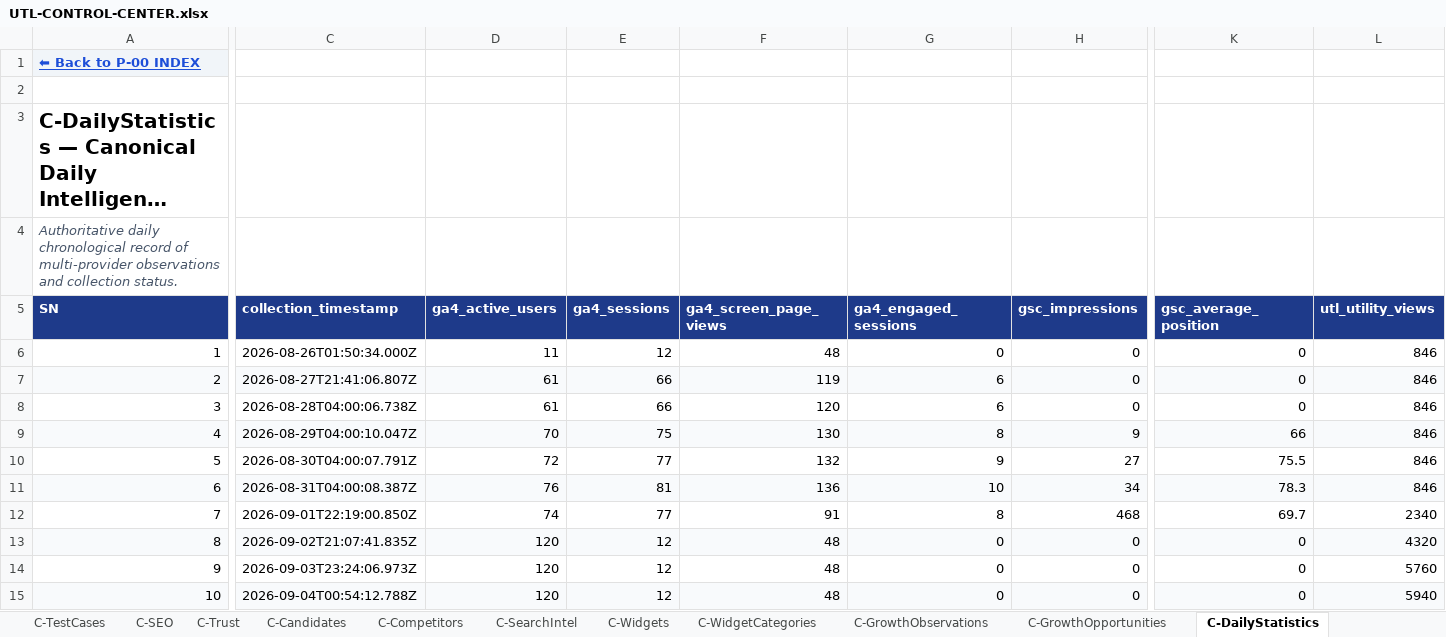
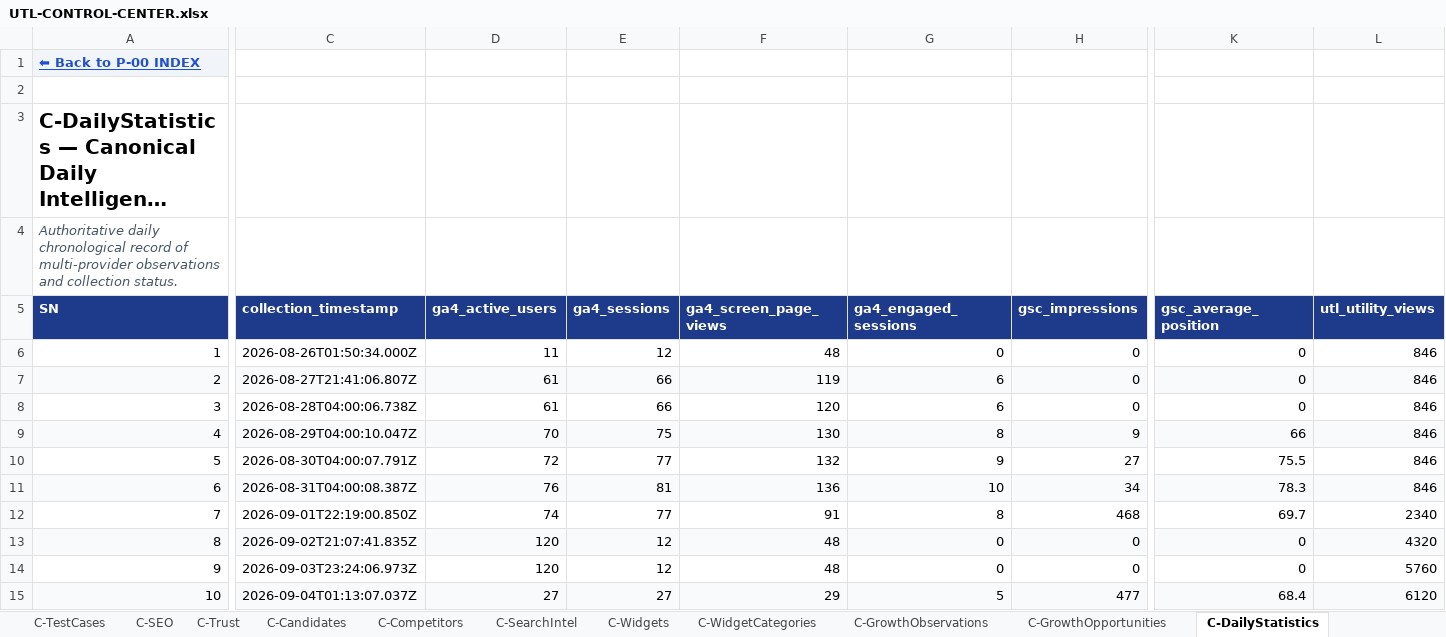
Before and after one commit to devmallik4321/utl-tools, an Excel workbook: control/UTL-CONTROL-CENTER.xlsx, sheet C-DailyStatistics, drawn as a sheet; only a part is shown, gaps mark what is left out; long unchanged cells end in …; values as stored, in another font and other column widths than the file's, no borders; the diff covers the shown part only; the diff names each change by its address in the sheet, - before the commit and + after, or states it on an @@ line.

```diff
--- a/control/UTL-CONTROL-CENTER.xlsx (sheet C-DailyStatistics)
+++ b/control/UTL-CONTROL-CENTER.xlsx (sheet C-DailyStatistics)
-C15 (collection_timestamp): 2026-09-04T00:54:12.788Z
+C15 (collection_timestamp): 2026-09-04T01:13:07.037Z
-D15 (ga4_active_users): 120
+D15 (ga4_active_users): 27
-E15 (ga4_sessions): 12
+E15 (ga4_sessions): 27
-F15 (ga4_screen_page_views): 48
+F15 (ga4_screen_page_views): 29
-G15 (ga4_engaged_sessions): 0
+G15 (ga4_engaged_sessions): 5
-H15 (gsc_impressions): 0
+H15 (gsc_impressions): 477
-K15 (gsc_average_position): 0
+K15 (gsc_average_position): 68.4
-L15 (utl_utility_views): 5940
+L15 (utl_utility_views): 6120
```
Also changed, not shown: 1 edited cell elsewhere in this sheet, sheet C-Reviews, sheet P-Utilities, sheet C-Changes, sheet C-TestCases, sheet C-SEO, sheet C-Trust, 15 other files.
